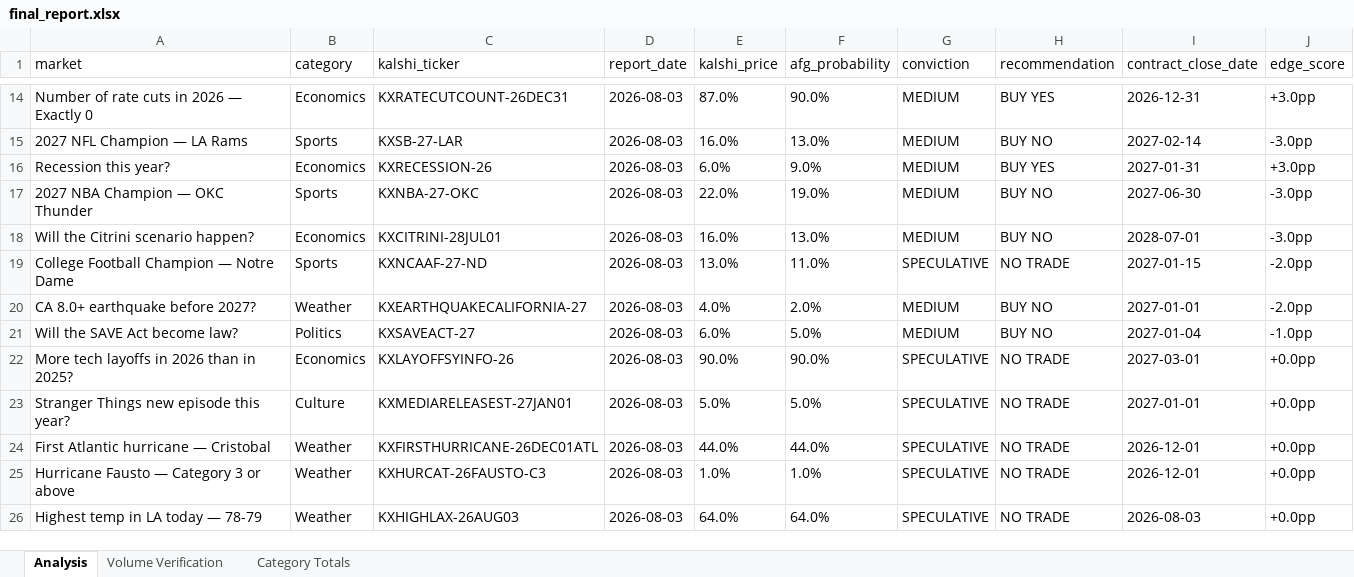
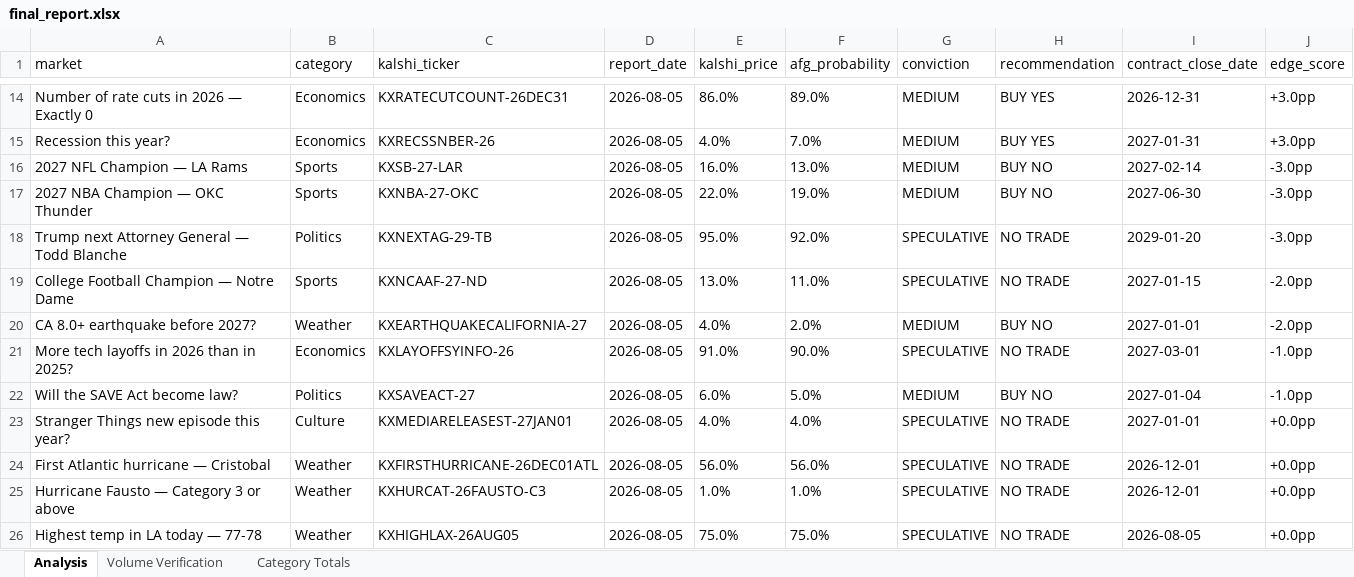
Before and after one commit to scowlfaceq02/afg-scorecard, an Excel workbook: data/final_report.xlsx, sheet Analysis, drawn as a sheet; only a part is shown, gaps mark what is left out; values as stored, in another font and other column widths than the file's, no borders; removed rows and columns are numbered as before the commit, all else as after; the diff covers the shown part only; the diff names each change by its address in the sheet, - before the commit and + after, or states it on an @@ line.

Commit message:
scorecard update <date>

```diff
--- a/data/final_report.xlsx (sheet Analysis)
+++ b/data/final_report.xlsx (sheet Analysis)
-D14 (report_date): 2026-08-03
+D14 (report_date): 2026-08-05
-E14 (kalshi_price): 87.0%
+E14 (kalshi_price): 86.0%
-F14 (afg_probability): 90.0%
+F14 (afg_probability): 89.0%
+row 15: Recession this year? | Economics | KXRECSSNBER-26 | 2026-08-05 | 4.0% | 7.0% | MEDIUM | BUY YES | 2027-01-31 | +3.0pp
-D16 (report_date): 2026-08-03
+D16 (report_date): 2026-08-05
-row 16: Recession this year? | Economics | KXRECESSION-26 | 2026-08-03 | 6.0% | 9.0% | MEDIUM | BUY YES | 2027-01-31 | +3.0pp
-D17 (report_date): 2026-08-03
+D17 (report_date): 2026-08-05
-row 18: Will the Citrini scenario happen? | Economics | KXCITRINI-28JUL01 | 2026-08-03 | 16.0% | 13.0% | MEDIUM | BUY NO | 2028-07-01 | -3.0pp
+row 18: Trump next Attorney General — Todd Blanche | Politics | KXNEXTAG-29-TB | 2026-08-05 | 95.0% | 92.0% | SPECULATIVE | NO TRADE | 2029-01-20 | -3.0pp
-D19:D20 (report_date): 2026-08-03
+D19:D20 (report_date): 2026-08-05
+row 21: More tech layoffs in 2026 than in 2025? | Economics | KXLAYOFFSYINFO-26 | 2026-08-05 | 91.0% | 90.0% | SPECULATIVE | NO TRADE | 2027-03-01 | -1.0pp
-D22 (report_date): 2026-08-03
+D22 (report_date): 2026-08-05
-row 22: More tech layoffs in 2026 than in 2025? | Economics | KXLAYOFFSYINFO-26 | 2026-08-03 | 90.0% | 90.0% | SPECULATIVE | NO TRADE | 2027-03-01 | +0.0pp
-D23:D26 (report_date): 2026-08-03
+D23:D26 (report_date): 2026-08-05
-E23 (kalshi_price): 5.0%
+E23 (kalshi_price): 4.0%
-F23 (afg_probability): 5.0%
+F23 (afg_probability): 4.0%
-E24 (kalshi_price): 44.0%
+E24 (kalshi_price): 56.0%
-F24 (afg_probability): 44.0%
+F24 (afg_probability): 56.0%
-A26 (market): Highest temp in LA today — 78-79
+A26 (market): Highest temp in LA today — 77-78
-C26 (kalshi_ticker): KXHIGHLAX-26AUG03
+C26 (kalshi_ticker): KXHIGHLAX-26AUG05
-E26 (kalshi_price): 64.0%
+E26 (kalshi_price): 75.0%
-F26 (afg_probability): 64.0%
+F26 (afg_probability): 75.0%
-I26 (contract_close_date): 2026-08-03
+I26 (contract_close_date): 2026-08-05
```
Also changed, not shown: 4 added rows, 4 removed rows and 25 edited cells elsewhere in this sheet, 9 other files.
